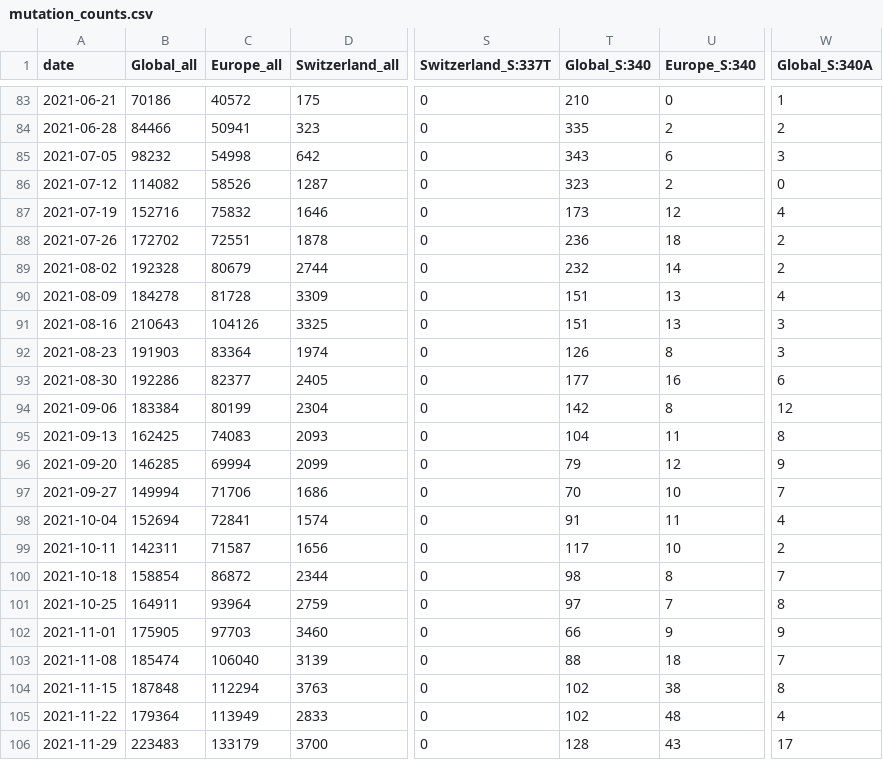
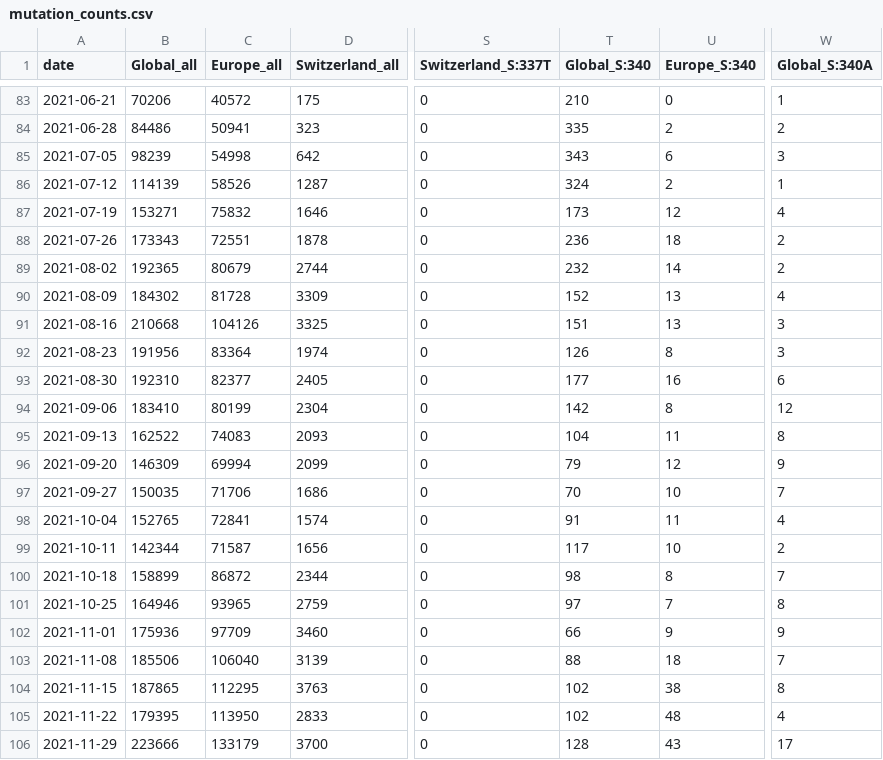
Before and after one commit to CovSeqCH/SequencingStats_and_Variants, a CSV file: data/mutation_counts.csv, drawn as a sheet; only a part is shown, gaps mark what is left out; the diff covers the shown part only; the diff names each change by its address in the sheet, - before the commit and + after, or states it on an @@ line.

```diff
--- a/data/mutation_counts.csv
+++ b/data/mutation_counts.csv
-B83 (Global_all): 70186
+B83 (Global_all): 70206
-B84 (Global_all): 84466
+B84 (Global_all): 84486
-B85 (Global_all): 98232
+B85 (Global_all): 98239
-B86 (Global_all): 114082
+B86 (Global_all): 114139
-T86 (Global_S:340): 323
+T86 (Global_S:340): 324
-W86 (Global_S:340A): 0
+W86 (Global_S:340A): 1
-B87 (Global_all): 152716
+B87 (Global_all): 153271
-B88 (Global_all): 172702
+B88 (Global_all): 173343
-B89 (Global_all): 192328
+B89 (Global_all): 192365
-B90 (Global_all): 184278
+B90 (Global_all): 184302
-T90 (Global_S:340): 151
+T90 (Global_S:340): 152
-B91 (Global_all): 210643
+B91 (Global_all): 210668
-B92 (Global_all): 191903
+B92 (Global_all): 191956
-B93 (Global_all): 192286
+B93 (Global_all): 192310
-B94 (Global_all): 183384
+B94 (Global_all): 183410
-B95 (Global_all): 162425
+B95 (Global_all): 162522
-B96 (Global_all): 146285
+B96 (Global_all): 146309
-B97 (Global_all): 149994
+B97 (Global_all): 150035
-B98 (Global_all): 152694
+B98 (Global_all): 152765
-B99 (Global_all): 142311
+B99 (Global_all): 142344
-B100 (Global_all): 158854
+B100 (Global_all): 158899
-B101 (Global_all): 164911
+B101 (Global_all): 164946
-C101 (Europe_all): 93964
+C101 (Europe_all): 93965
-B102 (Global_all): 175905
+B102 (Global_all): 175936
-C102 (Europe_all): 97703
+C102 (Europe_all): 97709
-B103 (Global_all): 185474
+B103 (Global_all): 185506
-B104 (Global_all): 187848
+B104 (Global_all): 187865
-C104 (Europe_all): 112294
+C104 (Europe_all): 112295
-B105 (Global_all): 179364
+B105 (Global_all): 179395
-C105 (Europe_all): 113949
+C105 (Europe_all): 113950
-B106 (Global_all): 223483
+B106 (Global_all): 223666
```
Also changed, not shown: 168 edited cells elsewhere in this file, data/cases_seq_by_cw_region.csv, data/recent_common_variants_by_week.csv, 14 other files.
